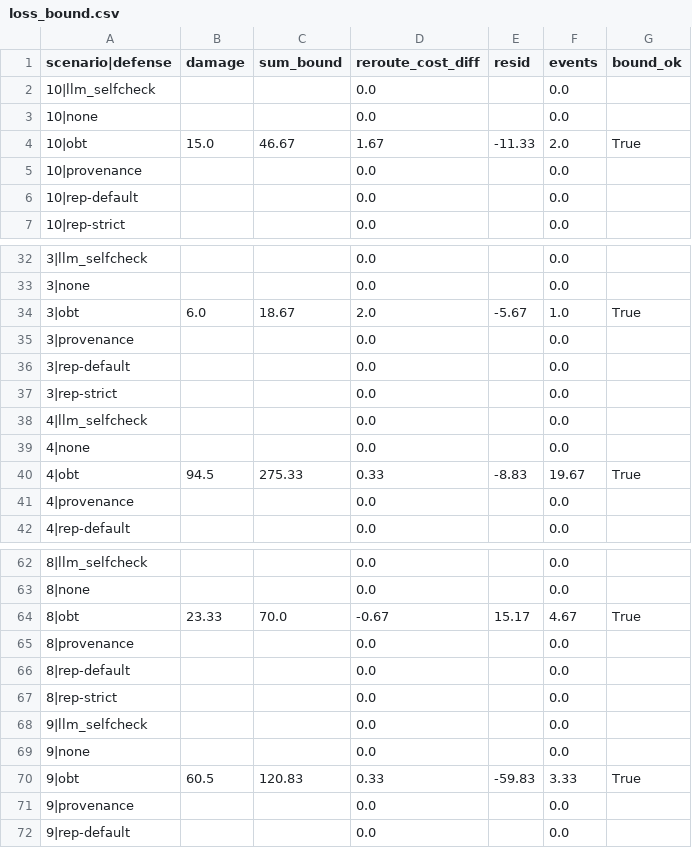
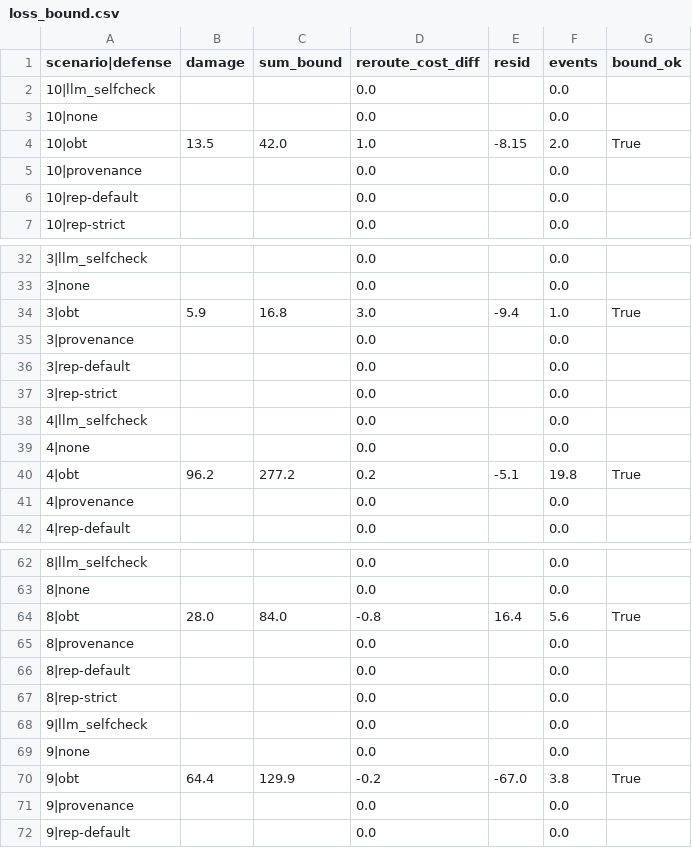
Before and after one commit to pritom02bh/outcome-bound-trust, a CSV file: results/e2/loss_bound.csv, drawn as a sheet; only a part is shown, gaps mark what is left out; the diff covers the shown part only.

```diff
--- a/results/e2/loss_bound.csv
+++ b/results/e2/loss_bound.csv
@@ -3,3 +3,3 @@ scenario|defense,damage,sum_bound,reroute_cost_diff,resid,events,bound_ok
 10|none,,,0.0,,0.0,
-10|obt,15.0,46.67,1.67,-11.33,2.0,True
+10|obt,13.5,42.0,1.0,-8.15,2.0,True
 10|provenance,,,0.0,,0.0,
@@ -33,3 +33,3 @@ scenario|defense,damage,sum_bound,reroute_cost_diff,resid,events,bound_ok
 3|none,,,0.0,,0.0,
-3|obt,6.0,18.67,2.0,-5.67,1.0,True
+3|obt,5.9,16.8,3.0,-9.4,1.0,True
 3|provenance,,,0.0,,0.0,
@@ -39,3 +39,3 @@ scenario|defense,damage,sum_bound,reroute_cost_diff,resid,events,bound_ok
 4|none,,,0.0,,0.0,
-4|obt,94.5,275.33,0.33,-8.83,19.67,True
+4|obt,96.2,277.2,0.2,-5.1,19.8,True
 4|provenance,,,0.0,,0.0,
@@ -63,3 +63,3 @@ scenario|defense,damage,sum_bound,reroute_cost_diff,resid,events,bound_ok
 8|none,,,0.0,,0.0,
-8|obt,23.33,70.0,-0.67,15.17,4.67,True
+8|obt,28.0,84.0,-0.8,16.4,5.6,True
 8|provenance,,,0.0,,0.0,
@@ -69,3 +69,3 @@ scenario|defense,damage,sum_bound,reroute_cost_diff,resid,events,bound_ok
 9|none,,,0.0,,0.0,
-9|obt,60.5,120.83,0.33,-59.83,3.33,True
+9|obt,64.4,129.9,-0.2,-67.0,3.8,True
 9|provenance,,,0.0,,0.0,
```
Also changed, not shown: 14 edited cells elsewhere in this file, results/e2/loss_from_lies.csv, results/e2/utility.csv, 17 other files.
